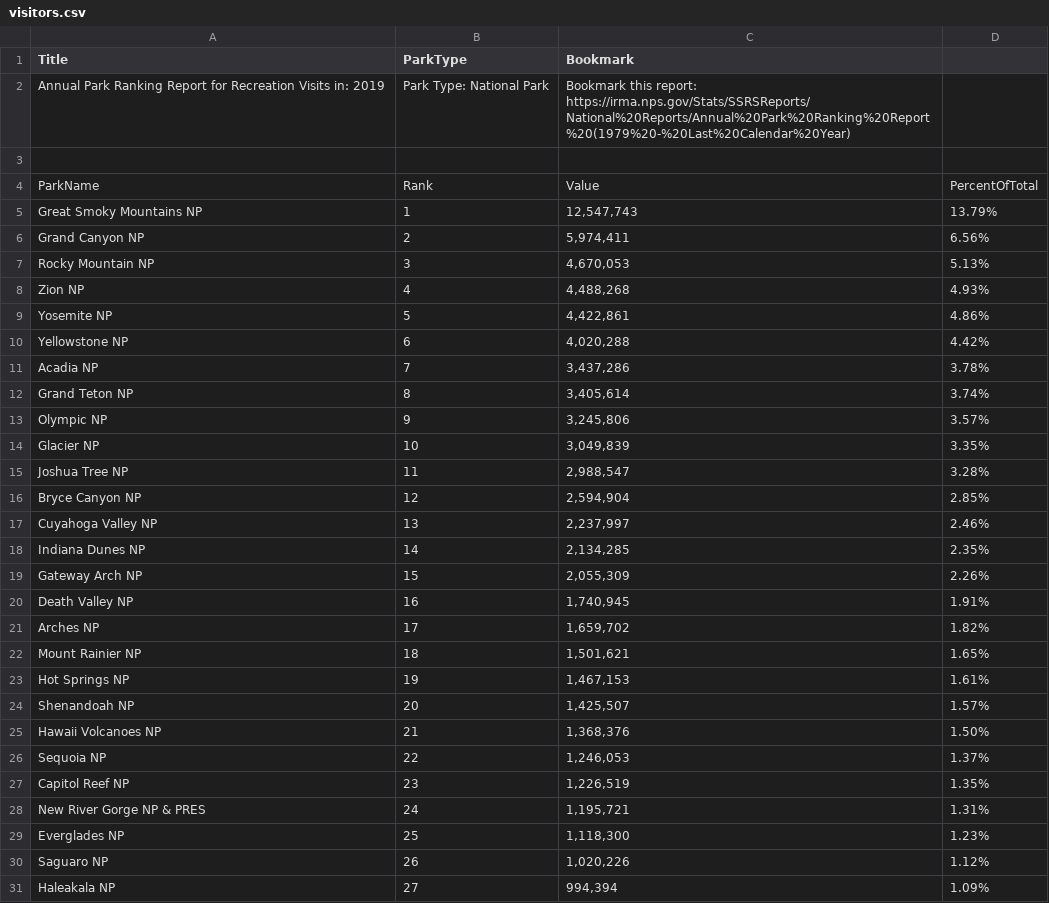
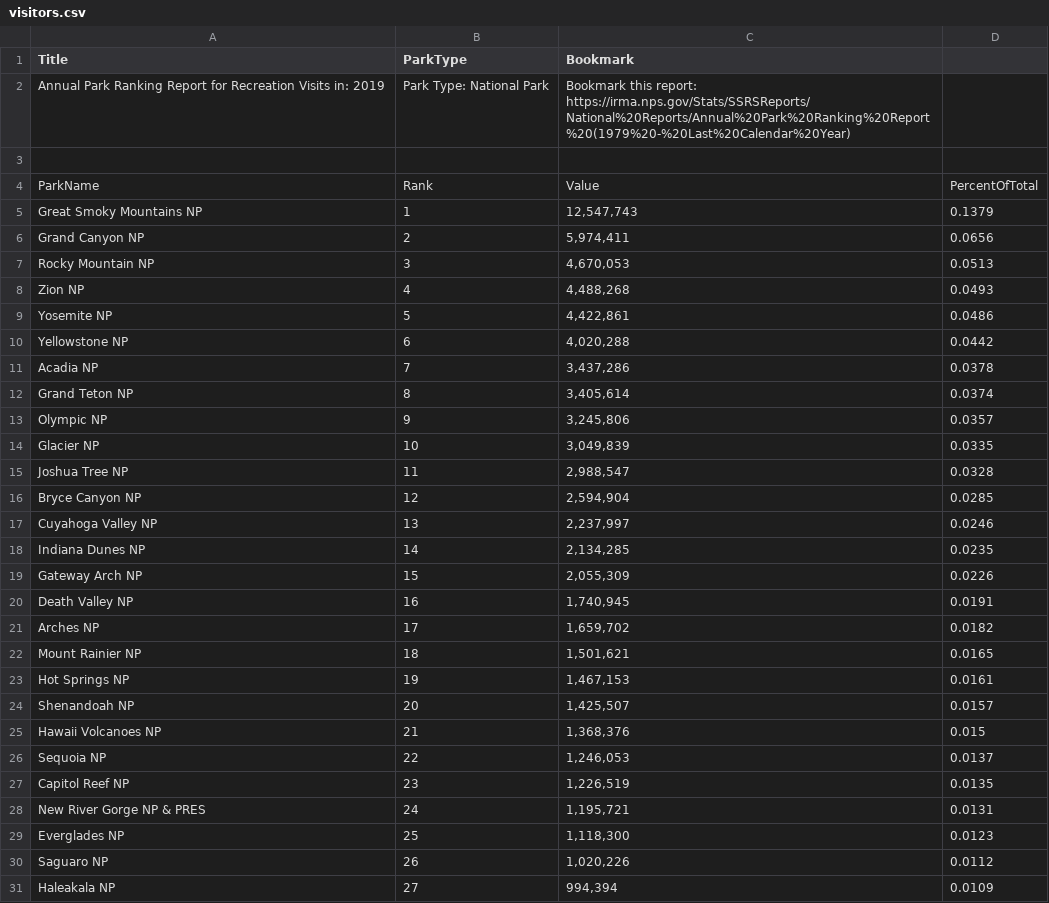
Before and after one commit to rbriggs13/National_Parks_Final_Project, a CSV file: Resources/visitors.csv, drawn as a sheet; only a part is shown; the diff covers the shown part only.

```diff
--- a/Resources/visitors.csv
+++ b/Resources/visitors.csv
@@ -4,28 +4,28 @@ Annual Park Ranking Report for Recreation Visits in: 2019,Park Type: National Pa
 ParkName,Rank,Value,PercentOfTotal
-Great Smoky Mountains NP,1,"12,547,743",13.79%
-Grand Canyon NP,2,"5,974,411",6.56%
-Rocky Mountain NP,3,"4,670,053",5.13%
-Zion NP,4,"4,488,268",4.93%
-Yosemite NP,5,"4,422,861",4.86%
-Yellowstone NP,6,"4,020,288",4.42%
-Acadia NP,7,"3,437,286",3.78%
-Grand Teton NP,8,"3,405,614",3.74%
-Olympic NP,9,"3,245,806",3.57%
-Glacier NP,10,"3,049,839",3.35%
-Joshua Tree NP,11,"2,988,547",3.28%
-Bryce Canyon NP,12,"2,594,904",2.85%
-Cuyahoga Valley NP,13,"2,237,997",2.46%
-Indiana Dunes NP,14,"2,134,285",2.35%
-Gateway Arch NP,15,"2,055,309",2.26%
-Death Valley NP,16,"1,740,945",1.91%
-Arches NP,17,"1,659,702",1.82%
-Mount Rainier NP,18,"1,501,621",1.65%
-Hot Springs NP,19,"1,467,153",1.61%
-Shenandoah NP,20,"1,425,507",1.57%
-Hawaii Volcanoes NP,21,"1,368,376",1.50%
-Sequoia NP,22,"1,246,053",1.37%
-Capitol Reef NP,23,"1,226,519",1.35%
-New River Gorge NP & PRES,24,"1,195,721",1.31%
-Everglades NP,25,"1,118,300",1.23%
-Saguaro NP,26,"1,020,226",1.12%
-Haleakala NP,27,"994,394",1.09%
+Great Smoky Mountains NP,1,"12,547,743",0.1379
+Grand Canyon NP,2,"5,974,411",0.0656
+Rocky Mountain NP,3,"4,670,053",0.0513
+Zion NP,4,"4,488,268",0.0493
+Yosemite NP,5,"4,422,861",0.0486
+Yellowstone NP,6,"4,020,288",0.0442
+Acadia NP,7,"3,437,286",0.0378
+Grand Teton NP,8,"3,405,614",0.0374
+Olympic NP,9,"3,245,806",0.0357
+Glacier NP,10,"3,049,839",0.0335
+Joshua Tree NP,11,"2,988,547",0.0328
+Bryce Canyon NP,12,"2,594,904",0.0285
+Cuyahoga Valley NP,13,"2,237,997",0.0246
+Indiana Dunes NP,14,"2,134,285",0.0235
+Gateway Arch NP,15,"2,055,309",0.0226
+Death Valley NP,16,"1,740,945",0.0191
+Arches NP,17,"1,659,702",0.0182
+Mount Rainier NP,18,"1,501,621",0.0165
+Hot Springs NP,19,"1,467,153",0.0161
+Shenandoah NP,20,"1,425,507",0.0157
+Hawaii Volcanoes NP,21,"1,368,376",0.015
+Sequoia NP,22,"1,246,053",0.0137
+Capitol Reef NP,23,"1,226,519",0.0135
+New River Gorge NP & PRES,24,"1,195,721",0.0131
+Everglades NP,25,"1,118,300",0.0123
+Saguaro NP,26,"1,020,226",0.0112
+Haleakala NP,27,"994,394",0.0109
```
Also changed, not shown: 36 edited cells elsewhere in this file, Resources/national_parks.csv, 1 other file.
